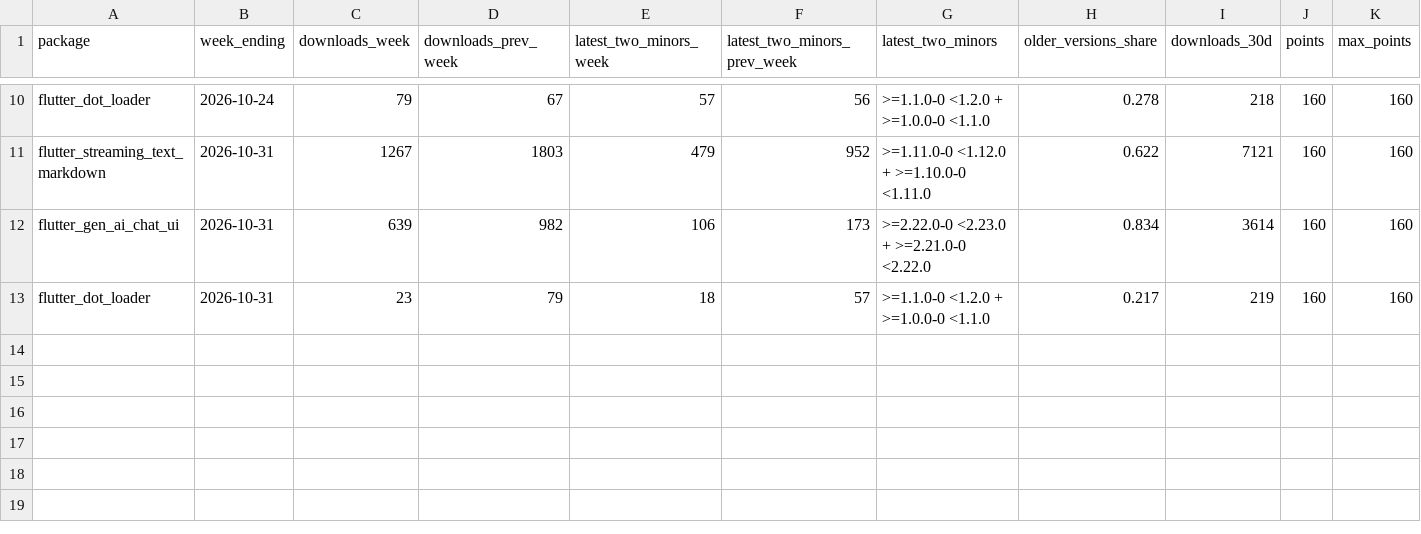
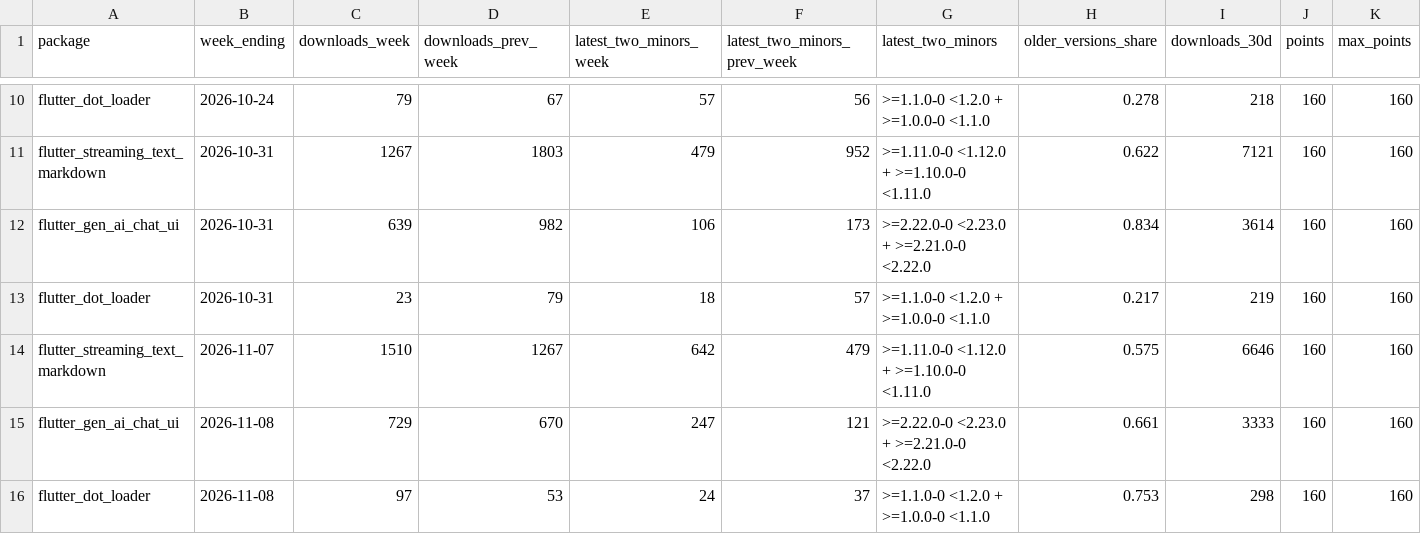
Before and after one commit to hooshyar/flutter_streaming_text_markdown, a CSV file: history.csv, drawn as a sheet; only a part is shown, gaps mark what is left out; rows hold the shown columns only; the diff names each change by its address in the sheet, - before the commit and + after, or states it on an @@ line.

```diff
--- a/history.csv
+++ b/history.csv
+row 14: flutter_streaming_text_markdown | 2026-11-07 | 1510 | 1267 | 642 | 479 | >=1.11.0-0 <1.12.0 + >=1.10.0-0 <1.11.0 | 0.575 | 6646 | 160 | 160
+row 15: flutter_gen_ai_chat_ui | 2026-11-08 | 729 | 670 | 247 | 121 | >=2.22.0-0 <2.23.0 + >=2.21.0-0 <2.22.0 | 0.661 | 3333 | 160 | 160
+row 16: flutter_dot_loader | 2026-11-08 | 97 | 53 | 24 | 37 | >=1.1.0-0 <1.2.0 + >=1.0.0-0 <1.1.0 | 0.753 | 298 | 160 | 160
```
Also changed, not shown: 1 other file.
